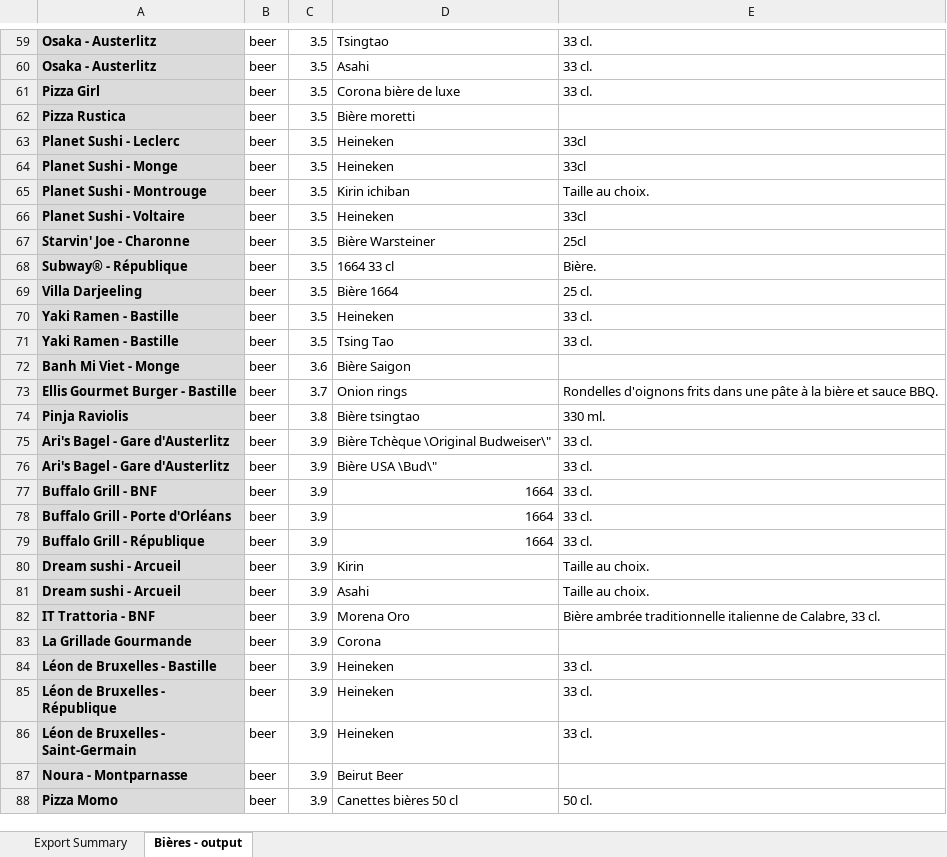
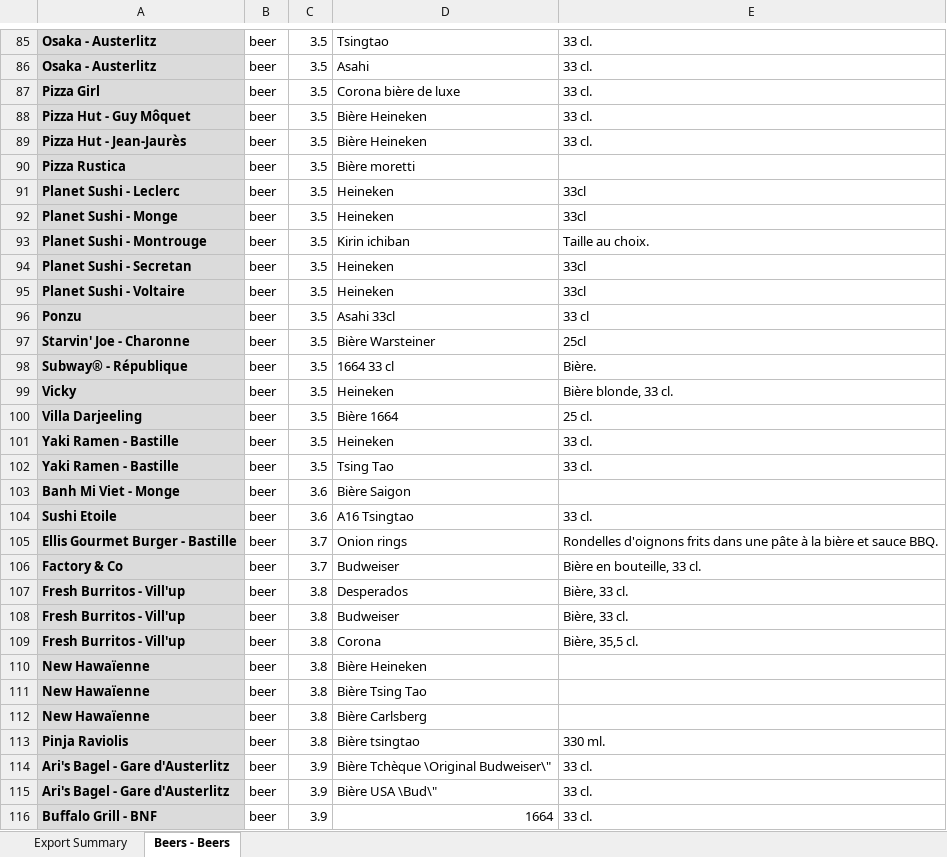
Before and after one commit to jbilcke/food-collector, an Excel workbook: exports/beers.xlsx, sheet Beers - Beers, drawn as a sheet; only a part is shown, gaps mark what is left out; the shorter side is filled out with more unchanged rows; values as stored, in another font and other column widths than the file's, no borders; the diff covers the shown part only; the diff names each change by its address in the sheet, - before the commit and + after, or states it on an @@ line.

```diff
--- a/exports/beers.xlsx (sheet Beers - Beers)
+++ b/exports/beers.xlsx (sheet Beers - Beers)
-sheet tab: Bières - output
+sheet tab: Beers - Beers
+row 88: Pizza Hut - Guy Môquet | beer | 3.5 | Bière Heineken | 33 cl.
+row 89: Pizza Hut - Jean-Jaurès | beer | 3.5 | Bière Heineken | 33 cl.
+row 94: Planet Sushi - Secretan | beer | 3.5 | Heineken | 33cl
+row 96: Ponzu | beer | 3.5 | Asahi 33cl | 33 cl
+row 99: Vicky | beer | 3.5 | Heineken | Bière blonde, 33 cl.
+row 104: Sushi Etoile | beer | 3.6 | A16 Tsingtao | 33 cl.
+row 106: Factory & Co | beer | 3.7 | Budweiser | Bière en bouteille, 33 cl.
+row 107: Fresh Burritos - Vill'up | beer | 3.8 | Desperados | Bière, 33 cl.
+row 108: Fresh Burritos - Vill'up | beer | 3.8 | Budweiser | Bière, 33 cl.
+row 109: Fresh Burritos - Vill'up | beer | 3.8 | Corona | Bière, 35,5 cl.
+row 110: New Hawaïenne | beer | 3.8 | Bière Heineken
+row 111: New Hawaïenne | beer | 3.8 | Bière Tsing Tao
+row 112: New Hawaïenne | beer | 3.8 | Bière Carlsberg
```
Also changed, not shown: 149 added rows and 1 edited cell elsewhere in this sheet, sheet Export Summary, exports/McDonald's.xlsx, exports/burgers.xlsx, 2 other files.
